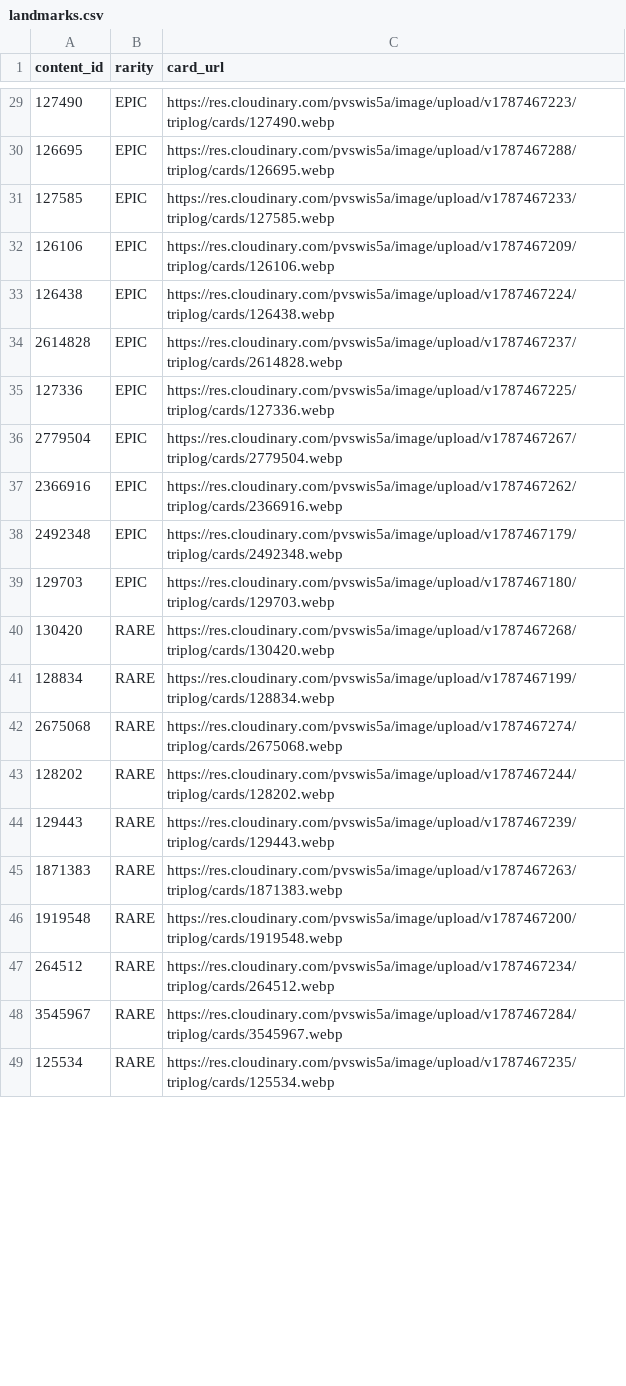
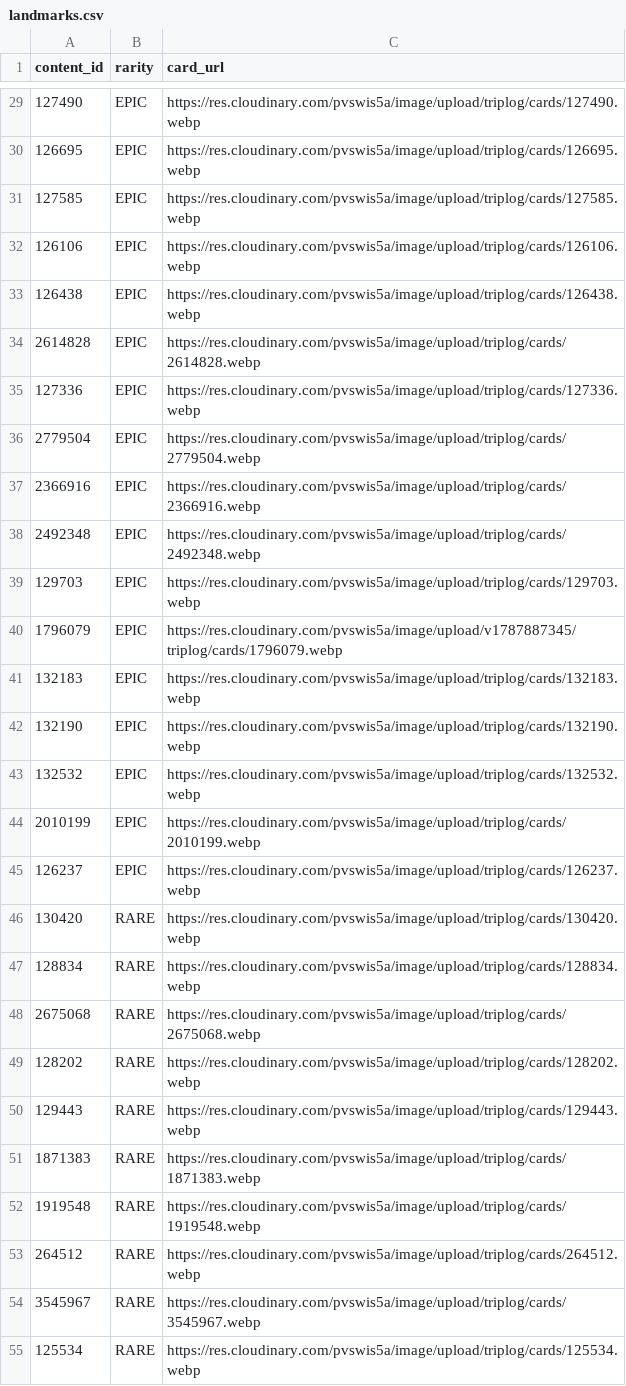
Before and after one commit to Triplog11/triplog-app, a CSV file: backend/src/main/resources/seed/landmarks.csv, drawn as a sheet; only a part is shown, gaps mark what is left out; the diff covers the shown part only.

```diff
--- a/backend/src/main/resources/seed/landmarks.csv
+++ b/backend/src/main/resources/seed/landmarks.csv
@@ -29,21 +29,27 @@
-"127490","EPIC","https://res.cloudinary.com/pvswis5a/image/upload/v1787467223/triplog/cards/127490.webp"
-"126695","EPIC","https://res.cloudinary.com/pvswis5a/image/upload/v1787467288/triplog/cards/126695.webp"
-"127585","EPIC","https://res.cloudinary.com/pvswis5a/image/upload/v1787467233/triplog/cards/127585.webp"
-"126106","EPIC","https://res.cloudinary.com/pvswis5a/image/upload/v1787467209/triplog/cards/126106.webp"
-"126438","EPIC","https://res.cloudinary.com/pvswis5a/image/upload/v1787467224/triplog/cards/126438.webp"
-"2614828","EPIC","https://res.cloudinary.com/pvswis5a/image/upload/v1787467237/triplog/cards/2614828.webp"
-"127336","EPIC","https://res.cloudinary.com/pvswis5a/image/upload/v1787467225/triplog/cards/127336.webp"
-"2779504","EPIC","https://res.cloudinary.com/pvswis5a/image/upload/v1787467267/triplog/cards/2779504.webp"
-"2366916","EPIC","https://res.cloudinary.com/pvswis5a/image/upload/v1787467262/triplog/cards/2366916.webp"
-"2492348","EPIC","https://res.cloudinary.com/pvswis5a/image/upload/v1787467179/triplog/cards/2492348.webp"
-"129703","EPIC","https://res.cloudinary.com/pvswis5a/image/upload/v1787467180/triplog/cards/129703.webp"
-"130420","RARE","https://res.cloudinary.com/pvswis5a/image/upload/v1787467268/triplog/cards/130420.webp"
-"128834","RARE","https://res.cloudinary.com/pvswis5a/image/upload/v1787467199/triplog/cards/128834.webp"
-"2675068","RARE","https://res.cloudinary.com/pvswis5a/image/upload/v1787467274/triplog/cards/2675068.webp"
-"128202","RARE","https://res.cloudinary.com/pvswis5a/image/upload/v1787467244/triplog/cards/128202.webp"
-"129443","RARE","https://res.cloudinary.com/pvswis5a/image/upload/v1787467239/triplog/cards/129443.webp"
-"1871383","RARE","https://res.cloudinary.com/pvswis5a/image/upload/v1787467263/triplog/cards/1871383.webp"
-"1919548","RARE","https://res.cloudinary.com/pvswis5a/image/upload/v1787467200/triplog/cards/1919548.webp"
-"264512","RARE","https://res.cloudinary.com/pvswis5a/image/upload/v1787467234/triplog/cards/264512.webp"
-"3545967","RARE","https://res.cloudinary.com/pvswis5a/image/upload/v1787467284/triplog/cards/3545967.webp"
-"125534","RARE","https://res.cloudinary.com/pvswis5a/image/upload/v1787467235/triplog/cards/125534.webp"
+"127490","EPIC","https://res.cloudinary.com/pvswis5a/image/upload/triplog/cards/127490.webp"
+"126695","EPIC","https://res.cloudinary.com/pvswis5a/image/upload/triplog/cards/126695.webp"
+"127585","EPIC","https://res.cloudinary.com/pvswis5a/image/upload/triplog/cards/127585.webp"
+"126106","EPIC","https://res.cloudinary.com/pvswis5a/image/upload/triplog/cards/126106.webp"
+"126438","EPIC","https://res.cloudinary.com/pvswis5a/image/upload/triplog/cards/126438.webp"
+"2614828","EPIC","https://res.cloudinary.com/pvswis5a/image/upload/triplog/cards/2614828.webp"
+"127336","EPIC","https://res.cloudinary.com/pvswis5a/image/upload/triplog/cards/127336.webp"
+"2779504","EPIC","https://res.cloudinary.com/pvswis5a/image/upload/triplog/cards/2779504.webp"
+"2366916","EPIC","https://res.cloudinary.com/pvswis5a/image/upload/triplog/cards/2366916.webp"
+"2492348","EPIC","https://res.cloudinary.com/pvswis5a/image/upload/triplog/cards/2492348.webp"
+"129703","EPIC","https://res.cloudinary.com/pvswis5a/image/upload/triplog/cards/129703.webp"
+"1796079","EPIC","https://res.cloudinary.com/pvswis5a/image/upload/v1787887345/triplog/cards/1796079.webp"
+"132183","EPIC","https://res.cloudinary.com/pvswis5a/image/upload/triplog/cards/132183.webp"
+"132190","EPIC","https://res.cloudinary.com/pvswis5a/image/upload/triplog/cards/132190.webp"
+"132532","EPIC","https://res.cloudinary.com/pvswis5a/image/upload/triplog/cards/132532.webp"
+"2010199","EPIC","https://res.cloudinary.com/pvswis5a/image/upload/triplog/cards/2010199.webp"
+"126237","EPIC","https://res.cloudinary.com/pvswis5a/image/upload/triplog/cards/126237.webp"
+"130420","RARE","https://res.cloudinary.com/pvswis5a/image/upload/triplog/cards/130420.webp"
+"128834","RARE","https://res.cloudinary.com/pvswis5a/image/upload/triplog/cards/128834.webp"
+"2675068","RARE","https://res.cloudinary.com/pvswis5a/image/upload/triplog/cards/2675068.webp"
+"128202","RARE","https://res.cloudinary.com/pvswis5a/image/upload/triplog/cards/128202.webp"
+"129443","RARE","https://res.cloudinary.com/pvswis5a/image/upload/triplog/cards/129443.webp"
+"1871383","RARE","https://res.cloudinary.com/pvswis5a/image/upload/triplog/cards/1871383.webp"
+"1919548","RARE","https://res.cloudinary.com/pvswis5a/image/upload/triplog/cards/1919548.webp"
+"264512","RARE","https://res.cloudinary.com/pvswis5a/image/upload/triplog/cards/264512.webp"
+"3545967","RARE","https://res.cloudinary.com/pvswis5a/image/upload/triplog/cards/3545967.webp"
+"125534","RARE","https://res.cloudinary.com/pvswis5a/image/upload/triplog/cards/125534.webp"
```
Also changed, not shown: 1 added row and 81 edited cells elsewhere in this file, backend/src/main/resources/seed/attractions.csv, 1 other file.
